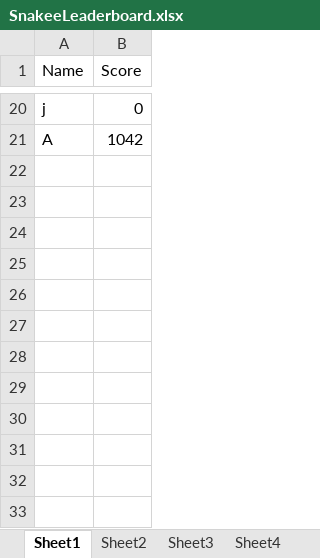
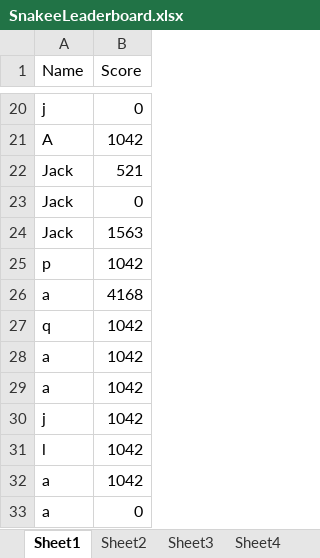
Before and after one commit to jackster0306/Snakee, an Excel workbook: src/Resources/SnakeeLeaderboard.xlsx, sheet Sheet1, drawn as a sheet; only a part is shown, gaps mark what is left out; values as stored, in another font and other column widths than the file's, no borders; the diff names each change by its address in the sheet, - before the commit and + after, or states it on an @@ line.

```diff
--- a/src/Resources/SnakeeLeaderboard.xlsx (sheet Sheet1)
+++ b/src/Resources/SnakeeLeaderboard.xlsx (sheet Sheet1)
+row 22: Jack | 521
+row 23: Jack | 0
+row 24: Jack | 1563
+row 25: p | 1042
+row 26: a | 4168
+row 27: q | 1042
+row 28: a | 1042
+row 29: a | 1042
+row 30: j | 1042
+row 31: l | 1042
+row 32: a | 1042
+row 33: a | 0
```
Also changed, not shown: sheet Sheet4, sheet Sheet5, out/production/CW - Snake/Resources/SnakeeLeaderboard.xlsx, 22 other files.
